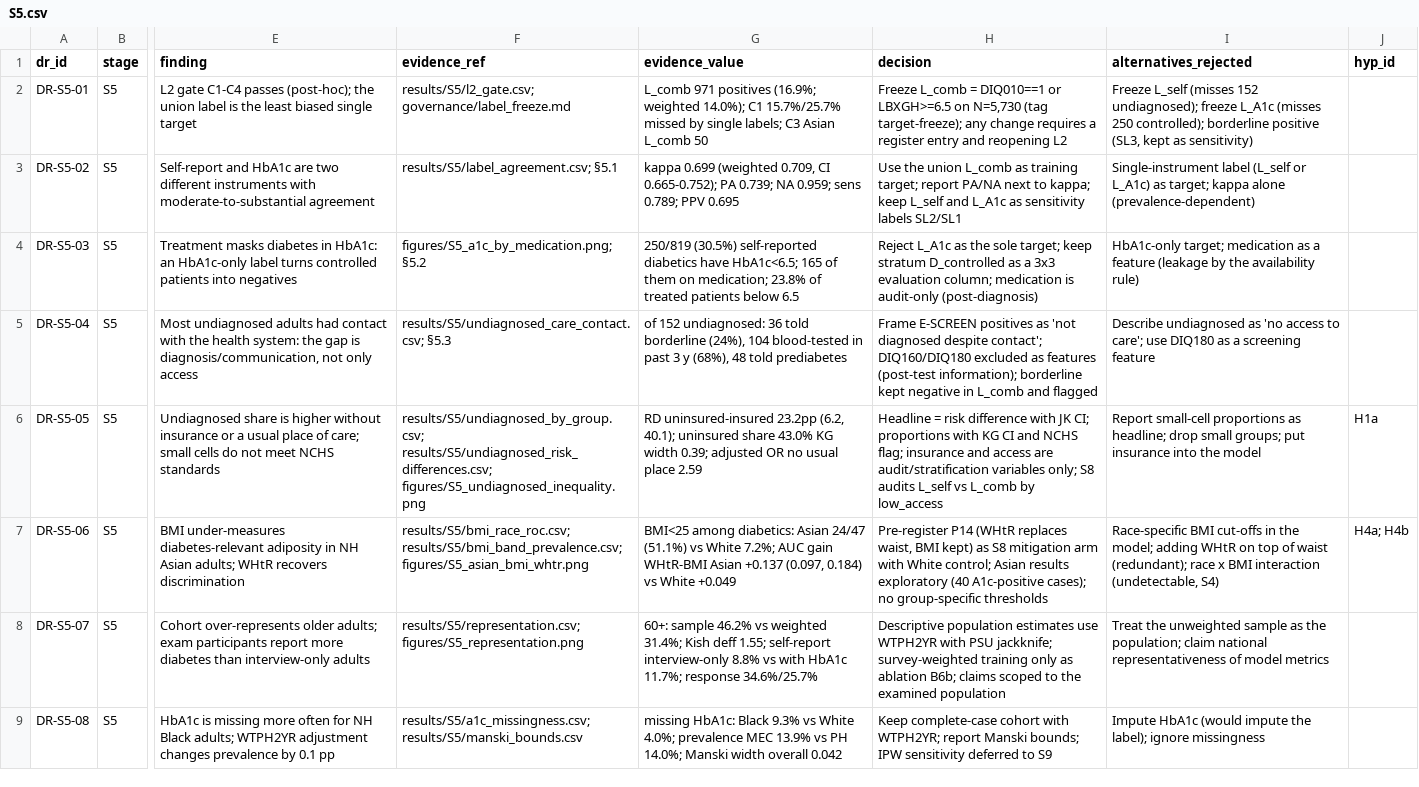
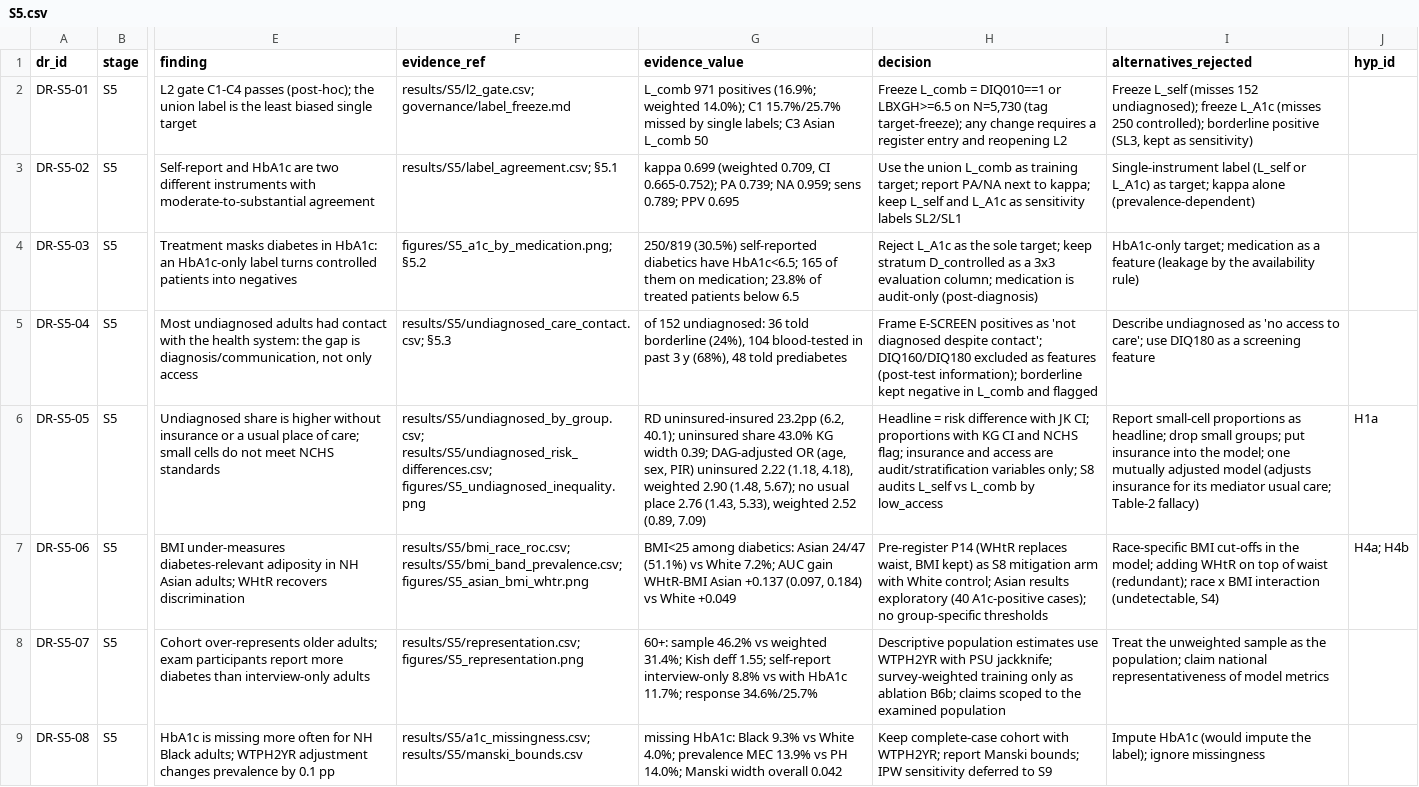
Before and after one commit to Wendystar0628/CA6003-Assignment, a CSV file: governance/register/S5.csv, drawn as a sheet; only a part is shown, gaps mark what is left out; the diff names each change by its address in the sheet, - before the commit and + after, or states it on an @@ line.

```diff
--- a/governance/register/S5.csv
+++ b/governance/register/S5.csv
-G6 (evidence_value): …width 0.39; adjusted OR no usual place 2.59
+G6 (evidence_value): …width 0.39; DAG-adjusted OR (age, sex, PIR) uninsured 2.22 (1.18, 4.18), weighted 2.90 (1.48, 5.67); no usual place 2.76 (1.43, 5.33), weighted 2.52 (0.89, 7.09)
-I6 (alternatives_rejected): …into the model
+I6 (alternatives_rejected): …into the model; one mutually adjusted model (adjusts insurance for its mediator usual care; Table-2 fallacy)
```
Also changed, not shown: results/S5/undiagnosed_logit.csv, 3 other files.
